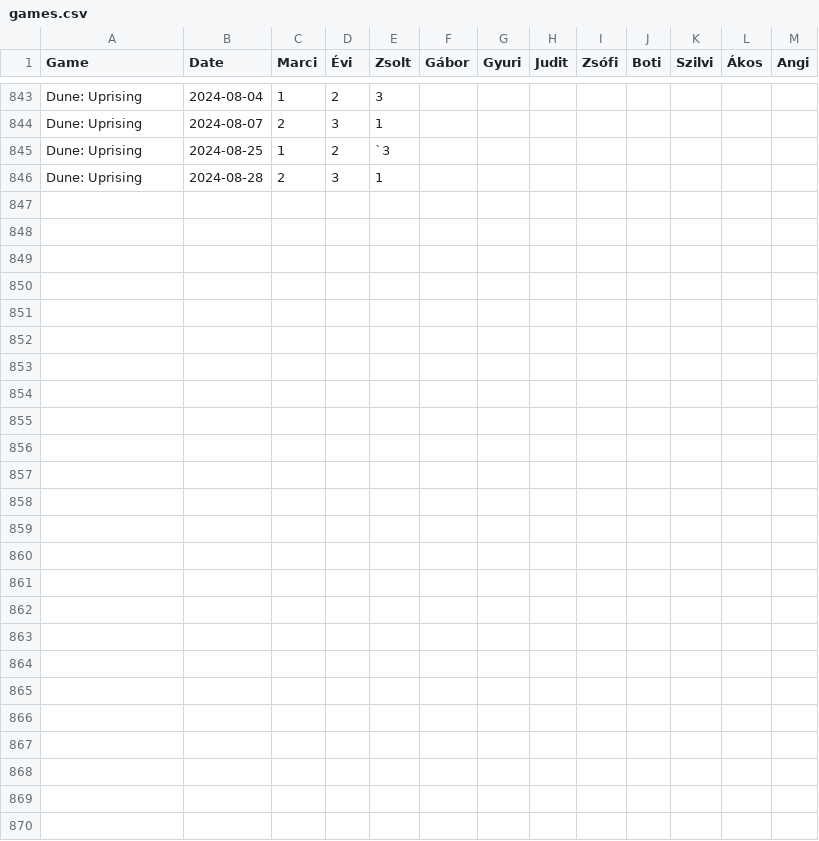
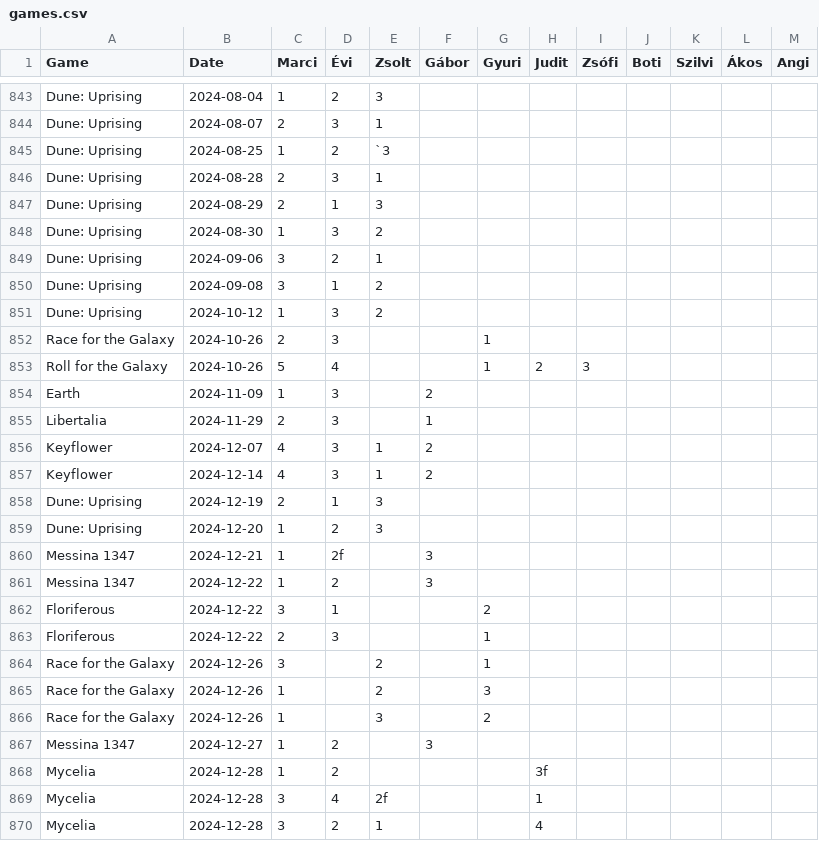
Before and after one commit to martonantoni/boardgame_stats, a CSV file: games.csv, drawn as a sheet; only a part is shown, gaps mark what is left out.

```diff
--- a/games.csv
+++ b/games.csv
@@ -846 +846,25 @@ Dune: Uprising,2024-08-25,1,2,`3,,,,,,,,
 Dune: Uprising,2024-08-28,2,3,1,,,,,,,,
+Dune: Uprising,2024-08-29,2,1,3,,,,,,,,
+Dune: Uprising,2024-08-30,1,3,2,,,,,,,,
+Dune: Uprising,2024-09-06,3,2,1,,,,,,,,
+Dune: Uprising,2024-09-08,3,1,2,,,,,,,,
+Dune: Uprising,2024-10-12,1,3,2,,,,,,,,
+Race for the Galaxy,2024-10-26,2,3,,,1,,,,,,
+Roll for the Galaxy,2024-10-26,5,4,,,1,2,3,,,,
+Earth,2024-11-09,1,3,,2,,,,,,,
+Libertalia,2024-11-29,2,3,,1,,,,,,,
+Keyflower,2024-12-07,4,3,1,2,,,,,,,
+Keyflower,2024-12-14,4,3,1,2,,,,,,,
+Dune: Uprising,2024-12-19,2,1,3,,,,,,,,
+Dune: Uprising,2024-12-20,1,2,3,,,,,,,,
+Messina 1347,2024-12-21,1,2f,,3,,,,,,,
+Messina 1347,2024-12-22,1,2,,3,,,,,,,
+Floriferous,2024-12-22,3,1,,,2,,,,,,
+Floriferous,2024-12-22,2,3,,,1,,,,,,
+Race for the Galaxy,2024-12-26,3,,2,,1,,,,,,
+Race for the Galaxy,2024-12-26,1,,2,,3,,,,,,
+Race for the Galaxy,2024-12-26,1,,3,,2,,,,,,
+Messina 1347,2024-12-27,1,2,,3,,,,,,,
+Mycelia,2024-12-28,1,2,,,,3f,,,,,
+Mycelia,2024-12-28,3,4,2f,,,1,,,,,
+Mycelia,2024-12-28,3,2,1,,,4,,,,,
```
Also changed, not shown: uprising.csv, 2 other files.
